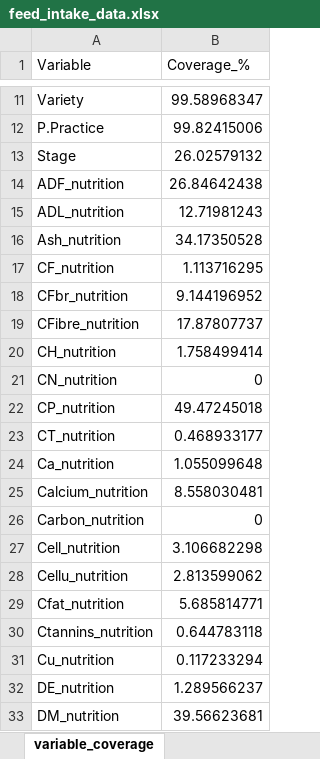
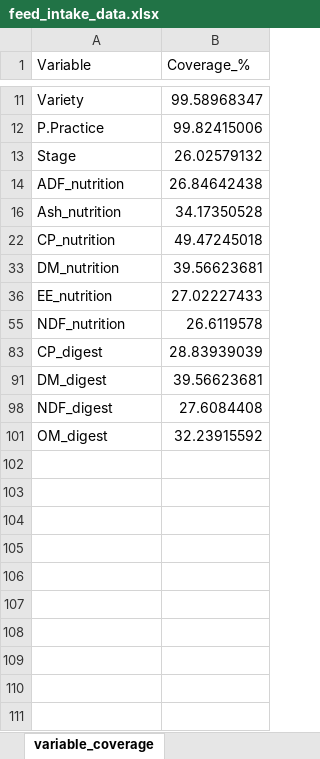
Before and after one commit to James-Hawkins/DMI.estimate, an Excel workbook: feed_intake_data.xlsx, sheet variable_coverage, drawn as a sheet; only a part is shown, gaps mark what is left out; the shorter side is filled out with more unchanged rows; values as stored, in another font and other column widths than the file's, no borders; the diff covers the shown part only; the diff names each change by its address in the sheet, - before the commit and + after, or states it on an @@ line.

```diff
--- a/feed_intake_data.xlsx (sheet variable_coverage)
+++ b/feed_intake_data.xlsx (sheet variable_coverage)
@@ row 15 hidden: ADL_nutrition | 12.71981243 @@
@@ row 17 hidden: CF_nutrition | 1.113716295 @@
@@ row 18 hidden: CFbr_nutrition | 9.144196952 @@
@@ row 19 hidden: CFibre_nutrition | 17.87807737 @@
@@ row 20 hidden: CH_nutrition | 1.758499414 @@
@@ row 21 hidden: CN_nutrition | 0 @@
@@ row 23 hidden: CT_nutrition | 0.468933177 @@
@@ row 24 hidden: Ca_nutrition | 1.055099648 @@
@@ row 25 hidden: Calcium_nutrition | 8.558030481 @@
@@ row 26 hidden: Carbon_nutrition | 0 @@
@@ row 27 hidden: Cell_nutrition | 3.106682298 @@
@@ row 28 hidden: Cellu_nutrition | 2.813599062 @@
@@ row 29 hidden: Cfat_nutrition | 5.685814771 @@
@@ row 30 hidden: Ctannins_nutrition | 0.644783118 @@
@@ row 31 hidden: Cu_nutrition | 0.117233294 @@
@@ row 32 hidden: DE_nutrition | 1.289566237 @@
```
Also changed, not shown: 66 hidden or unhidden rows elsewhere in this sheet, DMI_prediction_supplementary_studies.xlsx, 6 other files.
